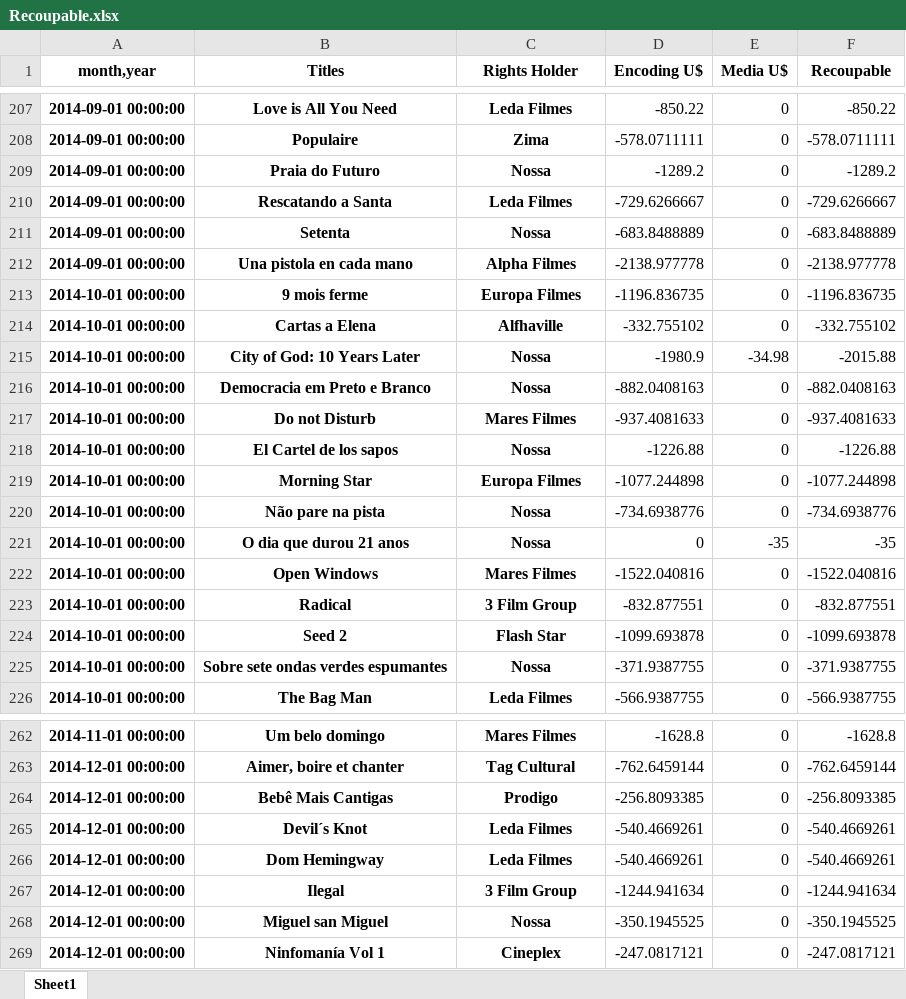
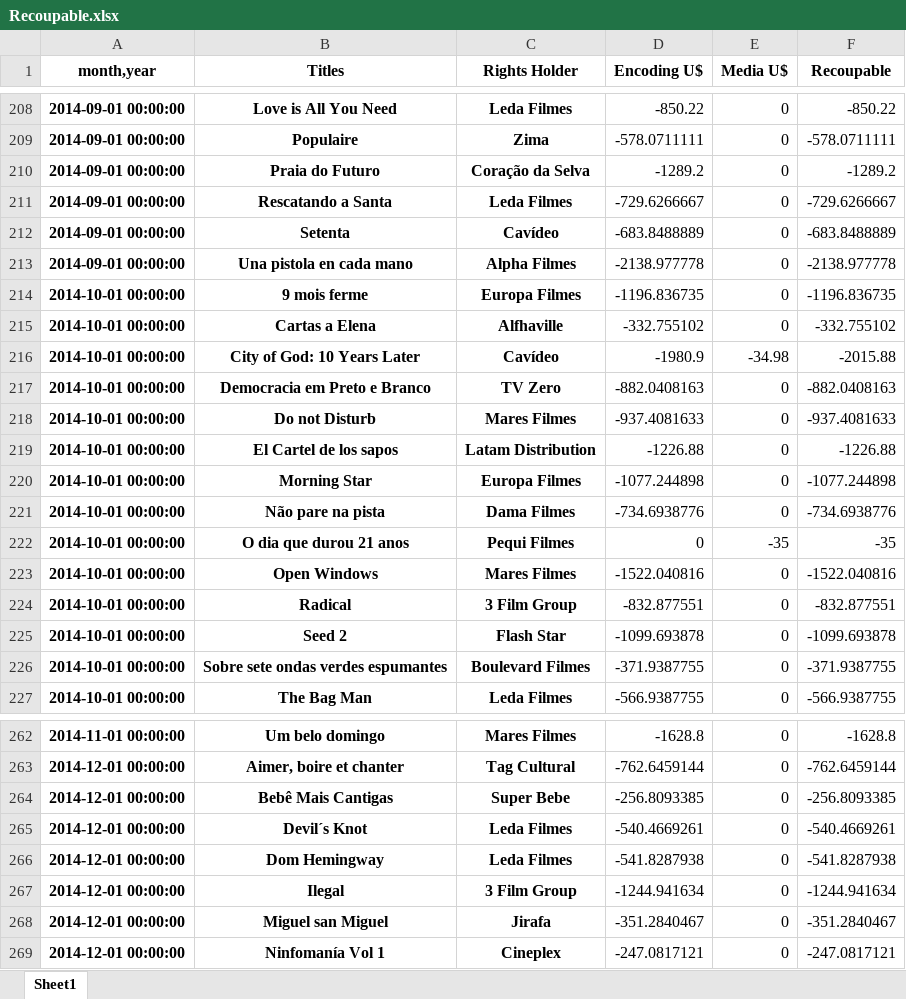
Before and after one commit to keyscores/utils, an Excel workbook: sofaaudit/output/Recoupable.xlsx, sheet Sheet1, drawn as a sheet; only a part is shown, gaps mark what is left out; values as stored, in another font and other column widths than the file's, no borders; addresses are those after the commit; the diff covers the shown part only; the diff names each change by its address in the sheet, - before the commit and + after, or states it on an @@ line.

```diff
--- a/sofaaudit/output/Recoupable.xlsx (sheet Sheet1)
+++ b/sofaaudit/output/Recoupable.xlsx (sheet Sheet1)
-C210 (Rights Holder): Nossa
+C210 (Rights Holder): Coração da Selva
-C212 (Rights Holder): Nossa
+C212 (Rights Holder): Cavídeo
-C216 (Rights Holder): Nossa
+C216 (Rights Holder): Cavídeo
-C217 (Rights Holder): Nossa
+C217 (Rights Holder): TV Zero
-C219 (Rights Holder): Nossa
+C219 (Rights Holder): Latam Distribution
-C221 (Rights Holder): Nossa
+C221 (Rights Holder): Dama Filmes
-C222 (Rights Holder): Nossa
+C222 (Rights Holder): Pequi Filmes
-C226 (Rights Holder): Nossa
+C226 (Rights Holder): Boulevard Filmes
-C264 (Rights Holder): Prodigo
+C264 (Rights Holder): Super Bebe
-D266 (Encoding U$): -540.4669261
+D266 (Encoding U$): -541.8287938
-F266 (Recoupable): -540.4669261
+F266 (Recoupable): -541.8287938
-C268 (Rights Holder): Nossa
+C268 (Rights Holder): Jirafa
-D268 (Encoding U$): -350.1945525
+D268 (Encoding U$): -351.2840467
-F268 (Recoupable): -350.1945525
+F268 (Recoupable): -351.2840467
```
Also changed, not shown: 8 added rows, 1 removed row and 51 edited cells elsewhere in this sheet, sofaaudit/output/Accrual.xlsx, sofaaudit/output/Balance.xlsx, 20 other files.
